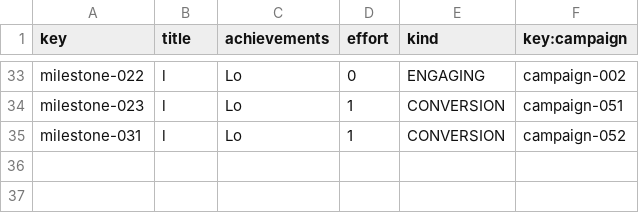
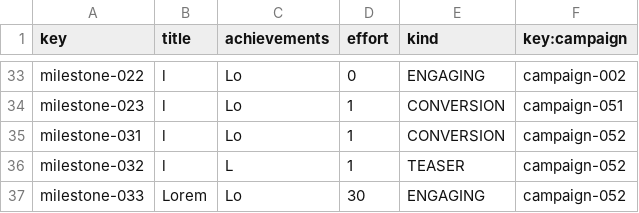
Before and after one commit to AlejandroParody/Acme-Starters-G042, a CSV file: src/main/resources/WEB-INF/data/sample/batch-01/milestone.csv, drawn as a sheet; only a part is shown, gaps mark what is left out.

```diff
--- a/src/main/resources/WEB-INF/data/sample/batch-01/milestone.csv
+++ b/src/main/resources/WEB-INF/data/sample/batch-01/milestone.csv
@@ -35 +35,3 @@ milestone-023,l,Lo,1,CONVERSION,campaign-051
 milestone-031,l,Lo,1,CONVERSION,campaign-052
+milestone-032,l,L,1,TEASER,campaign-052
+milestone-033,Lorem,Lo,30,ENGAGING,campaign-052
```
Also changed, not shown: 3 other files.
